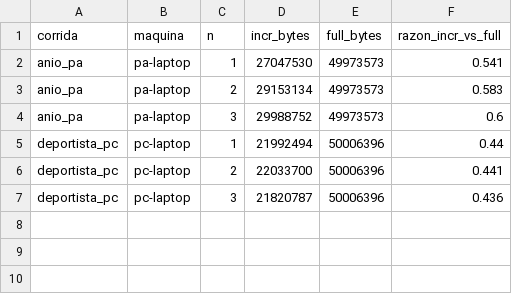
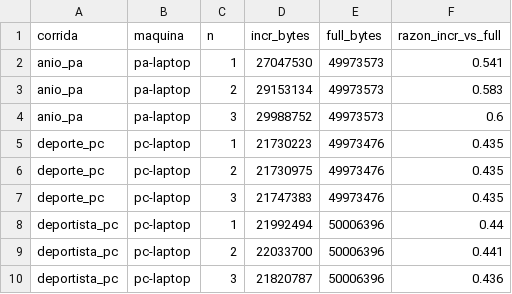
Before and after one commit to JavierVelasquez39/Proyecto_BD2_G4, a CSV file: Fase 2/07_documentacion/analisis/tabla_c2_razon_bytes.csv, drawn as a sheet; the diff names each change by its address in the sheet, - before the commit and + after, or states it on an @@ line.

```diff
--- a/Fase 2/07_documentacion/analisis/tabla_c2_razon_bytes.csv
+++ b/Fase 2/07_documentacion/analisis/tabla_c2_razon_bytes.csv
+row 5: deporte_pc | pc-laptop | 1 | 21730223 | 49973476 | 0.435
+row 6: deporte_pc | pc-laptop | 2 | 21730975 | 49973476 | 0.435
+row 7: deporte_pc | pc-laptop | 3 | 21747383 | 49973476 | 0.435
```
Also changed, not shown: Fase 2/07_documentacion/analisis/tabla_a_respaldos.csv, Fase 2/07_documentacion/analisis/tabla_b_restauracion_etapas.csv, 12 other files.
